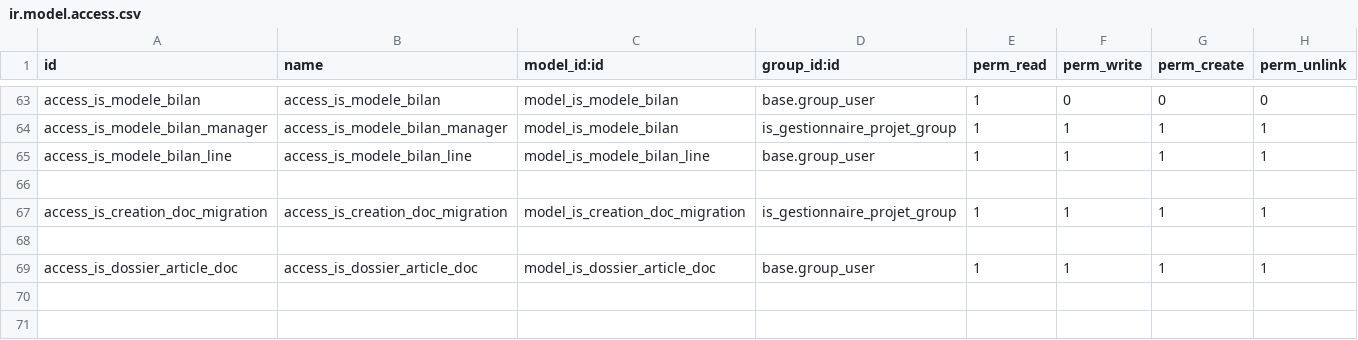
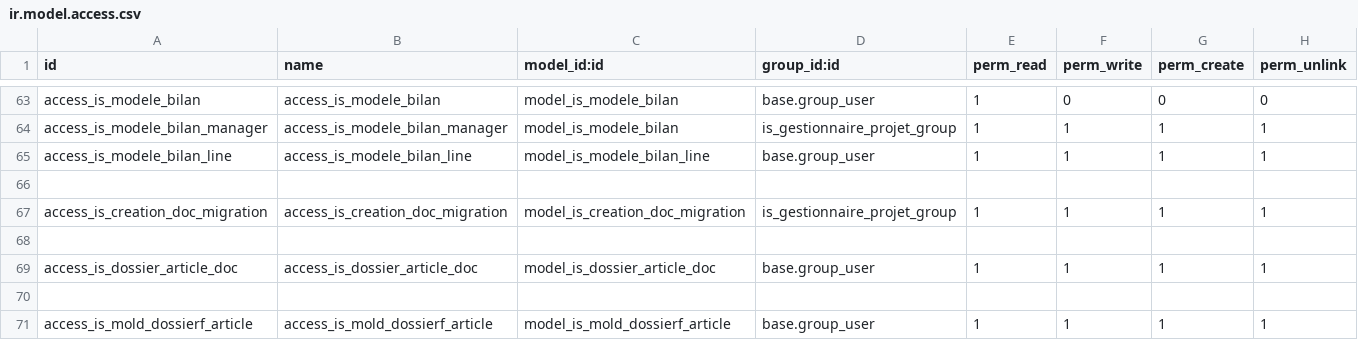
Before and after one commit to tonygalmiche/is_dynacase2odoo, a CSV file: security/ir.model.access.csv, drawn as a sheet; only a part is shown, gaps mark what is left out; the diff names each change by its address in the sheet, - before the commit and + after, or states it on an @@ line.

```diff
--- a/security/ir.model.access.csv
+++ b/security/ir.model.access.csv
+row 70: (empty)
+row 71: access_is_mold_dossierf_article | access_is_mold_dossierf_article | model_is_mold_dossierf_article | base.group_user | 1 | 1 | 1 | 1
```
Also changed, not shown: 4 other files.
